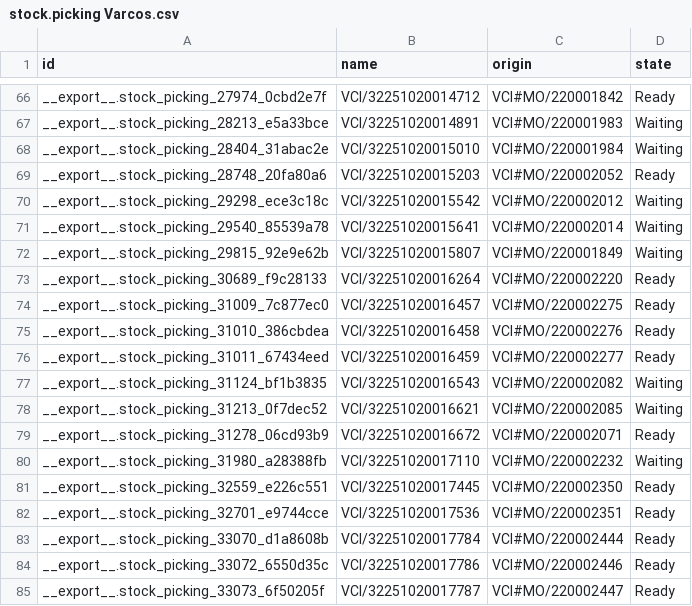
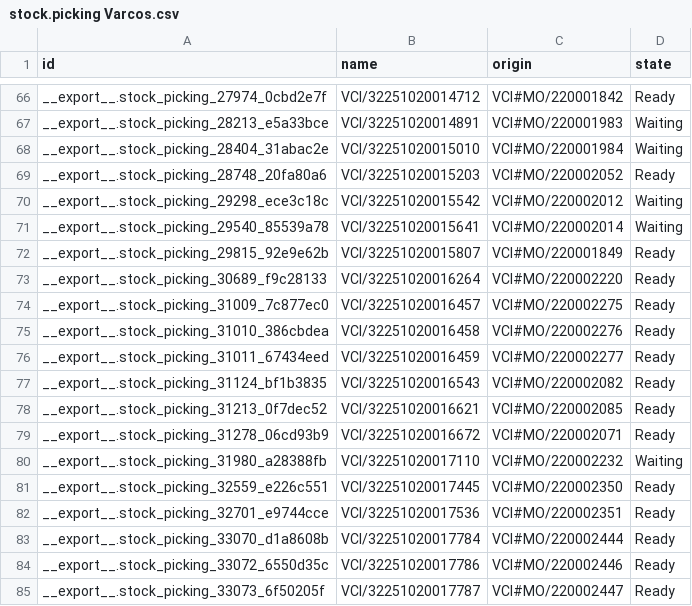
Before and after one commit to adminppl/Files, a CSV file: PARAGON/MO/stock.picking Varcos.csv, drawn as a sheet; only a part is shown, gaps mark what is left out.

```diff
--- a/PARAGON/MO/stock.picking Varcos.csv
+++ b/PARAGON/MO/stock.picking Varcos.csv
@@ -71,3 +71,3 @@
 "__export__.stock_picking_29540_85539a78","VCI/32251020015641","VCI#MO/220002014","Waiting"
-"__export__.stock_picking_29815_92e9e62b","VCI/32251020015807","VCI#MO/220001849","Waiting"
+"__export__.stock_picking_29815_92e9e62b","VCI/32251020015807","VCI#MO/220001849","Ready"
 "__export__.stock_picking_30689_f9c28133","VCI/32251020016264","VCI#MO/220002220","Ready"
@@ -76,4 +76,4 @@
 "__export__.stock_picking_31011_67434eed","VCI/32251020016459","VCI#MO/220002277","Ready"
-"__export__.stock_picking_31124_bf1b3835","VCI/32251020016543","VCI#MO/220002082","Waiting"
-"__export__.stock_picking_31213_0f7dec52","VCI/32251020016621","VCI#MO/220002085","Waiting"
+"__export__.stock_picking_31124_bf1b3835","VCI/32251020016543","VCI#MO/220002082","Ready"
+"__export__.stock_picking_31213_0f7dec52","VCI/32251020016621","VCI#MO/220002085","Ready"
 "__export__.stock_picking_31278_06cd93b9","VCI/32251020016672","VCI#MO/220002071","Ready"
```
Also changed, not shown: PARAGON/MO/mfg.snfg.line.csv, PARAGON/MO/stock.picking Paragon.csv, 2 other files.
